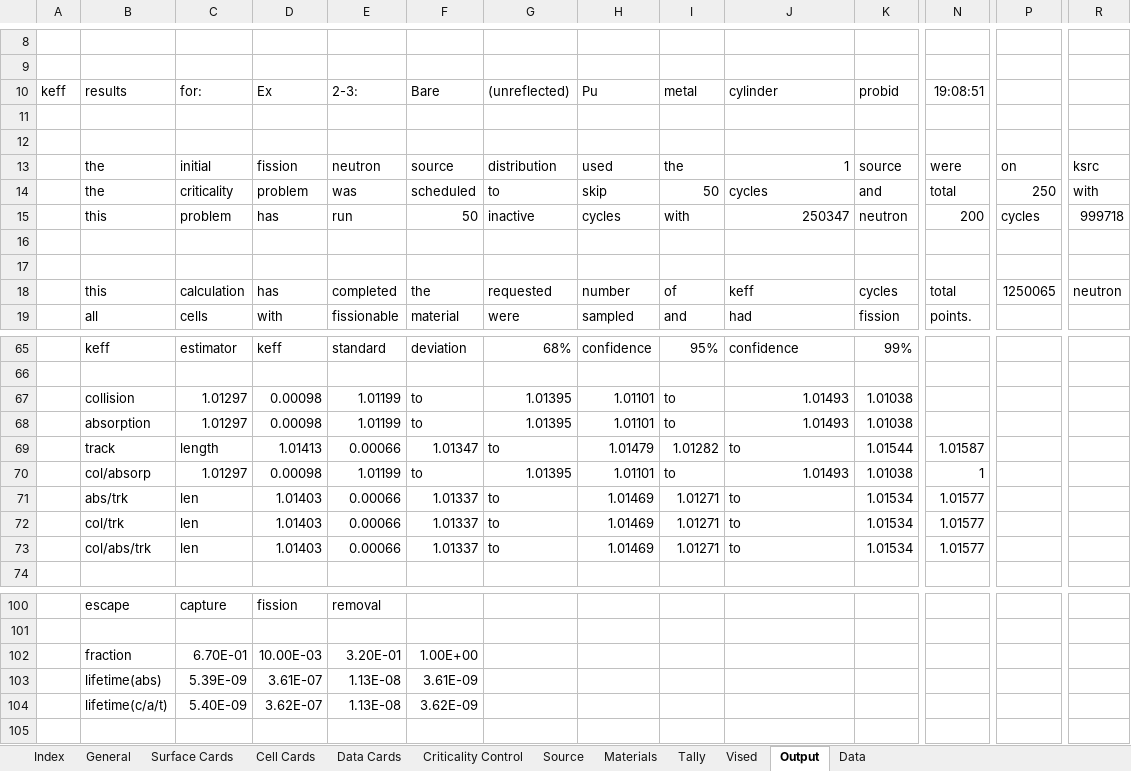
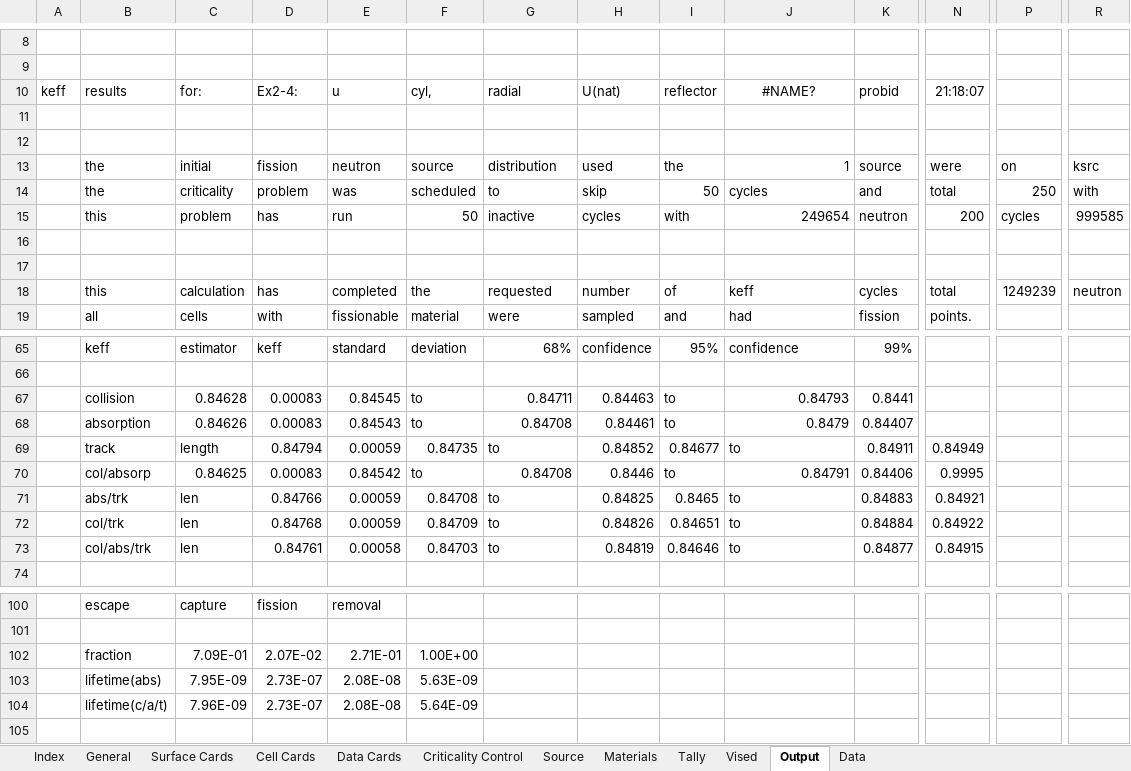
Before and after one commit to patrickdolloso/MCNP6-Criticality-Primer, an Excel workbook: MCNP Example Runs/Ex2-4/Ex2-4.xlsx, sheet Output, drawn as a sheet; only a part is shown, gaps mark what is left out; values as stored, in another font and other column widths than the file's, no borders; charts and pictures not drawn; removed rows and columns are numbered as before the commit, all else as after; rows hold the shown columns only; the diff covers the shown part only; the diff names each change by its address in the sheet, - before the commit and + after, or states it on an @@ line.

```diff
--- a/MCNP Example Runs/Ex2-4/Ex2-4.xlsx (sheet Output)
+++ b/MCNP Example Runs/Ex2-4/Ex2-4.xlsx (sheet Output)
-D10: Ex
+D10: Ex2-4:
-E10: 2-3:
+E10: u
-F10: Bare
+F10: cyl,
-G10: (unreflected)
+G10: radial
-H10: Pu
+H10: U(nat)
-I10: metal
+I10: reflector
-J10: cylinder
+J10: #NAME?
-J10 alignment: left
+J10 alignment: center
-N10: 19:08:51
+N10: 21:18:07
-J15: 250347
+J15: 249654
-R15: 999718
+R15: 999585
-P18: 1250065
+P18: 1249239
-row 67:  | collision | 1.01297 | 0.00098 | 1.01199 | to | 1.01395 | 1.01101 | to | 1.01493 | 1.01038
-row 68:  | absorption | 1.01297 | 0.00098 | 1.01199 | to | 1.01395 | 1.01101 | to | 1.01493 | 1.01038
-row 69:  | track | length | 1.01413 | 0.00066 | 1.01347 | to | 1.01479 | 1.01282 | to | 1.01544 | 1.01587
-row 70:  | col/absorp | 1.01297 | 0.00098 | 1.01199 | to | 1.01395 | 1.01101 | to | 1.01493 | 1.01038 | 1
-row 71:  | abs/trk | len | 1.01403 | 0.00066 | 1.01337 | to | 1.01469 | 1.01271 | to | 1.01534 | 1.01577
-row 72:  | col/trk | len | 1.01403 | 0.00066 | 1.01337 | to | 1.01469 | 1.01271 | to | 1.01534 | 1.01577
-row 73:  | col/abs/trk | len | 1.01403 | 0.00066 | 1.01337 | to | 1.01469 | 1.01271 | to | 1.01534 | 1.01577
+row 67:  | collision | 0.84628 | 0.00083 | 0.84545 | to | 0.84711 | 0.84463 | to | 0.84793 | 0.8441
+row 68:  | absorption | 0.84626 | 0.00083 | 0.84543 | to | 0.84708 | 0.84461 | to | 0.8479 | 0.84407
+row 69:  | track | length | 0.84794 | 0.00059 | 0.84735 | to | 0.84852 | 0.84677 | to | 0.84911 | 0.84949
+row 70:  | col/absorp | 0.84625 | 0.00083 | 0.84542 | to | 0.84708 | 0.8446 | to | 0.84791 | 0.84406 | 0.9995
+row 71:  | abs/trk | len | 0.84766 | 0.00059 | 0.84708 | to | 0.84825 | 0.8465 | to | 0.84883 | 0.84921
+row 72:  | col/trk | len | 0.84768 | 0.00059 | 0.84709 | to | 0.84826 | 0.84651 | to | 0.84884 | 0.84922
+row 73:  | col/abs/trk | len | 0.84761 | 0.00058 | 0.84703 | to | 0.84819 | 0.84646 | to | 0.84877 | 0.84915
-row 102:  | fraction | 6.70E-01 | 10.00E-03 | 3.20E-01 | 1.00E+00
-row 103:  | lifetime(abs) | 5.39E-09 | 3.61E-07 | 1.13E-08 | 3.61E-09
-row 104:  | lifetime(c/a/t) | 5.40E-09 | 3.62E-07 | 1.13E-08 | 3.62E-09
+row 102:  | fraction | 7.09E-01 | 2.07E-02 | 2.71E-01 | 1.00E+00
+row 103:  | lifetime(abs) | 7.95E-09 | 2.73E-07 | 2.08E-08 | 5.63E-09
+row 104:  | lifetime(c/a/t) | 7.96E-09 | 2.73E-07 | 2.08E-08 | 5.64E-09
```
Also changed, not shown: 21 added rows, 21 removed rows and 20 edited cells elsewhere in this sheet, sheet Surface Cards, sheet General, sheet Index, charts or pictures, 4 other files.
